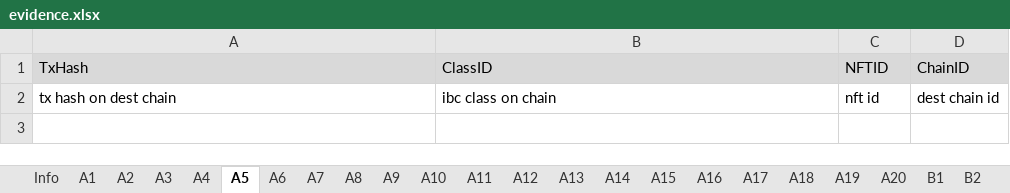
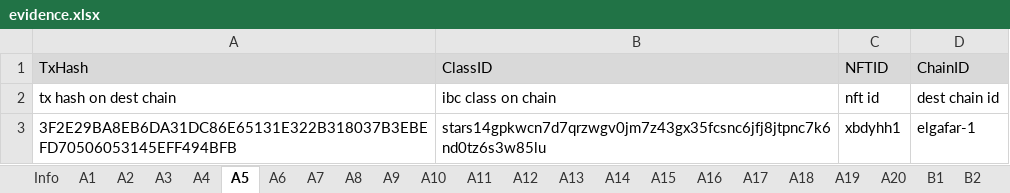
Before and after one commit to game-of-nfts/gon-evidence, an Excel workbook: xbdyhh/evidence.xlsx, sheet A5, drawn as a sheet; values as stored, in another font and other column widths than the file's, no borders; the diff names each change by its address in the sheet, - before the commit and + after, or states it on an @@ line.

Commit message:
add_xbdyhh_evidence

```diff
--- a/xbdyhh/evidence.xlsx (sheet A5)
+++ b/xbdyhh/evidence.xlsx (sheet A5)
+row 3: 3F2E29BA8EB6DA31DC86E65131E322B318037B3EBEFD70506053145EFF494BFB | stars14gpkwcn7d7qrzwgv0jm7z43gx35fcsnc6jfj8jtpnc7k6nd0tz6s3w85lu | xbdyhh1 | elgafar-1
```
Also changed, not shown: sheet A4, sheet A3, sheet A6, sheet A2, sheet A1.
